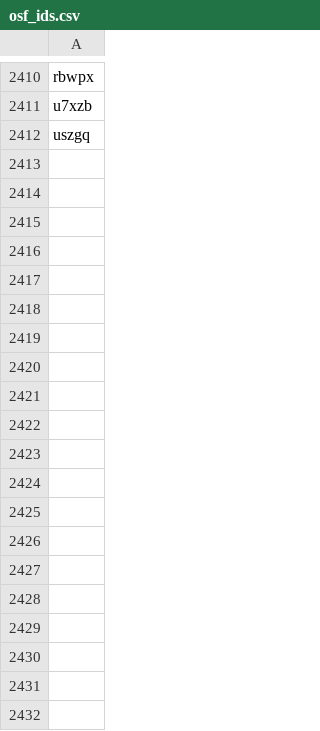
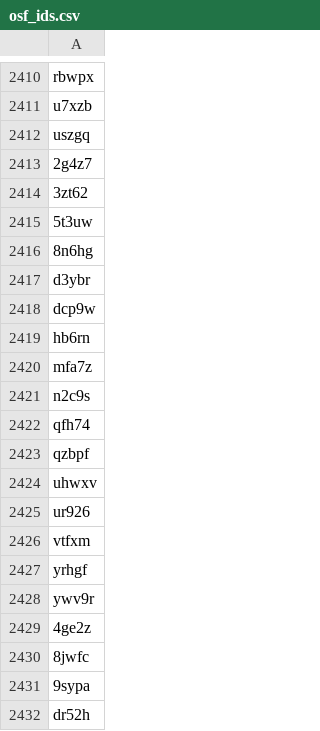
Before and after one commit to sumtxt/picnic_preprints, a CSV file: memory/osf_ids.csv, drawn as a sheet; only a part is shown, gaps mark what is left out; the diff covers the shown part only.

```diff
--- a/memory/osf_ids.csv
+++ b/memory/osf_ids.csv
@@ -2412 +2412,21 @@ u7xzb
 uszgq
+2g4z7
+3zt62
+5t3uw
+8n6hg
+d3ybr
+dcp9w
+hb6rn
+mfa7z
+n2c9s
+qfh74
+qzbpf
+uhwxv
+ur926
+vtfxm
+yrhgf
+ywv9r
+4ge2z
+8jwfc
+9sypa
+dr52h
```
Also changed, not shown: 53 added rows elsewhere in this file, 1 other file.
